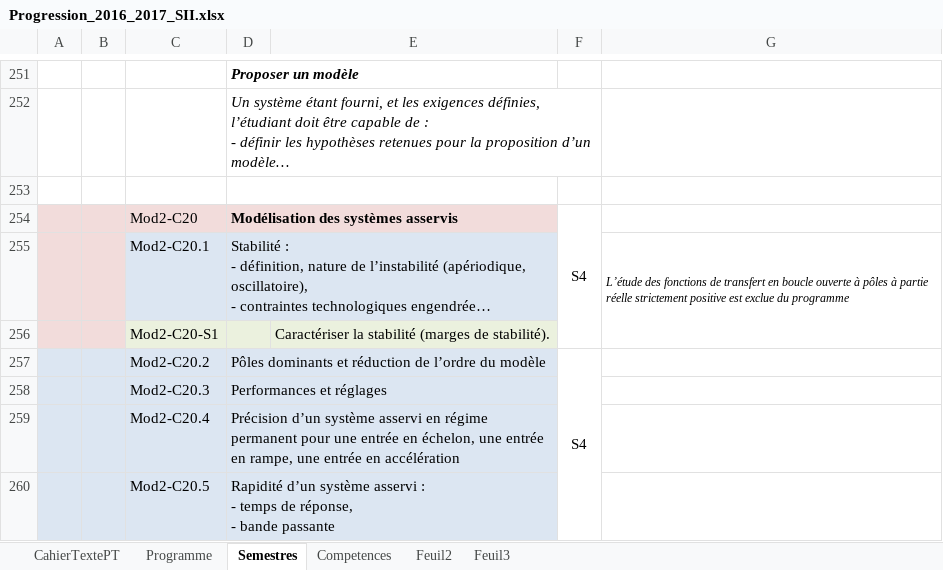
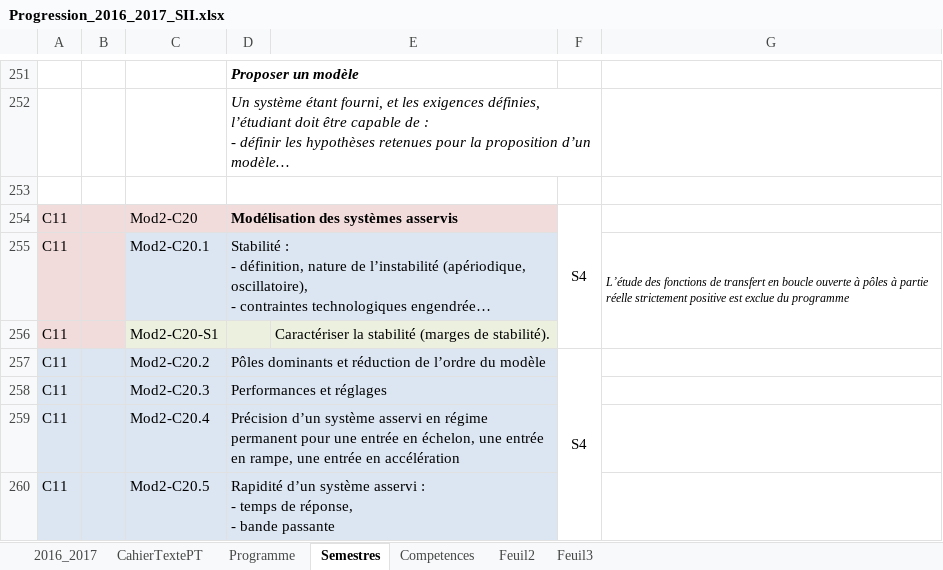
Before and after one commit to xpessoles/PT, an Excel workbook: 2015_2016_SII/Progression_2016_2017_SII.xlsx, sheet Semestres, drawn as a sheet; only a part is shown, gaps mark what is left out; long unchanged cells end in …; values as stored, in another font and other column widths than the file's, no borders; the diff covers the shown part only; the diff names each change by its address in the sheet, - before the commit and + after, or states it on an @@ line.

```diff
--- a/2015_2016_SII/Progression_2016_2017_SII.xlsx (sheet Semestres)
+++ b/2015_2016_SII/Progression_2016_2017_SII.xlsx (sheet Semestres)
+sheet tab: 2016_2017
-A254:A260: (empty)
+A254:A260: C11
```
Also changed, not shown: 12 edited cells elsewhere in this sheet, 2 other files.
